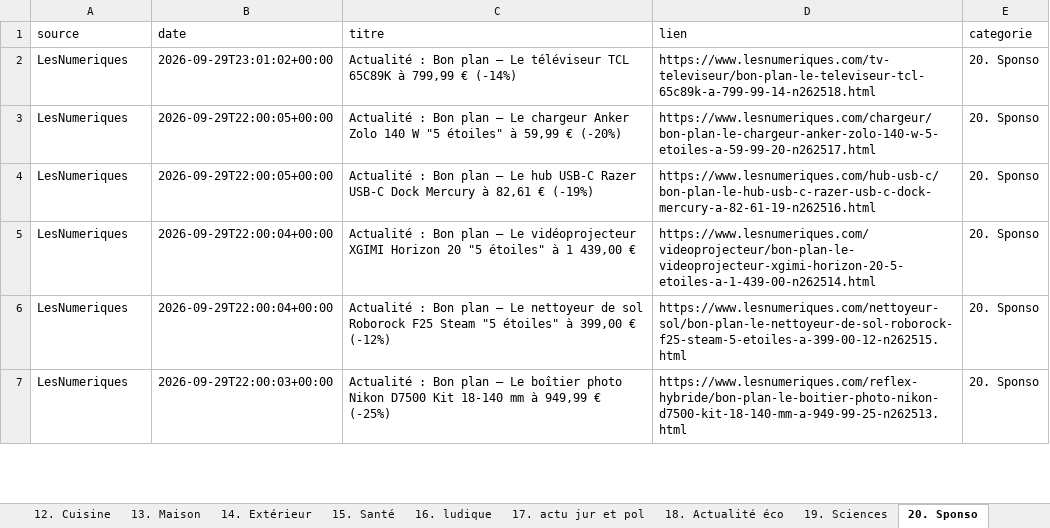
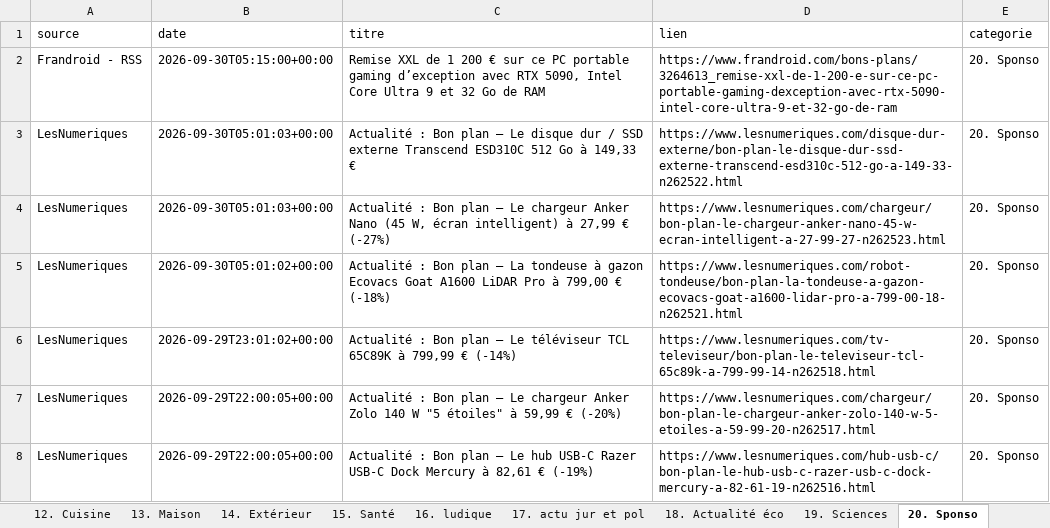
Before and after one commit to djhadef-star/rss-categories, an Excel workbook: output/rss_history_2.xlsx, sheet 20. Sponso, drawn as a sheet; only a part is shown; the shorter side is filled out with more unchanged rows; values as stored, in another font and other column widths than the file's, no borders; the diff names each change by its address in the sheet, - before the commit and + after, or states it on an @@ line.

```diff
--- a/output/rss_history_2.xlsx (sheet 20. Sponso)
+++ b/output/rss_history_2.xlsx (sheet 20. Sponso)
+row 2: Frandroid - RSS | 2026-09-30T05:15:00+00:00 | Remise XXL de 1 200 € sur ce PC portable gaming d’exception avec RTX 5090, Intel Core Ultra 9 et 32 Go de RAM | https://www.frandroid.com/bons-plans/3264613_remise-xxl-de-1-200-e-sur-ce-pc-portable-gaming-dexception-avec-rtx-5090-intel-core-ultra-9-et-32-go-de-ram | 20. Sponso
+row 3: LesNumeriques | 2026-09-30T05:01:03+00:00 | Actualité : Bon plan – Le disque dur / SSD externe Transcend ESD310C 512 Go à 149,33 € | https://www.lesnumeriques.com/disque-dur-externe/bon-plan-le-disque-dur-ssd-externe-transcend-esd310c-512-go-a-149-33-n262522.html | 20. Sponso
+row 4: LesNumeriques | 2026-09-30T05:01:03+00:00 | Actualité : Bon plan – Le chargeur Anker Nano (45 W, écran intelligent) à 27,99 € (-27%) | https://www.lesnumeriques.com/chargeur/bon-plan-le-chargeur-anker-nano-45-w-ecran-intelligent-a-27-99-27-n262523.html | 20. Sponso
+row 5: LesNumeriques | 2026-09-30T05:01:02+00:00 | Actualité : Bon plan – La tondeuse à gazon Ecovacs Goat A1600 LiDAR Pro à 799,00 € (-18%) | https://www.lesnumeriques.com/robot-tondeuse/bon-plan-la-tondeuse-a-gazon-ecovacs-goat-a1600-lidar-pro-a-799-00-18-n262521.html | 20. Sponso
```
Also changed, not shown: sheet Tous_les_articles, sheet 16. ludique, sheet 5. Logiciels _ OS, sheet 6. IA, sheet 18. Actualité éco, sheet 17. actu jur et pol, 5 more sheets, output/rss_history.xlsx, 2 other files.
